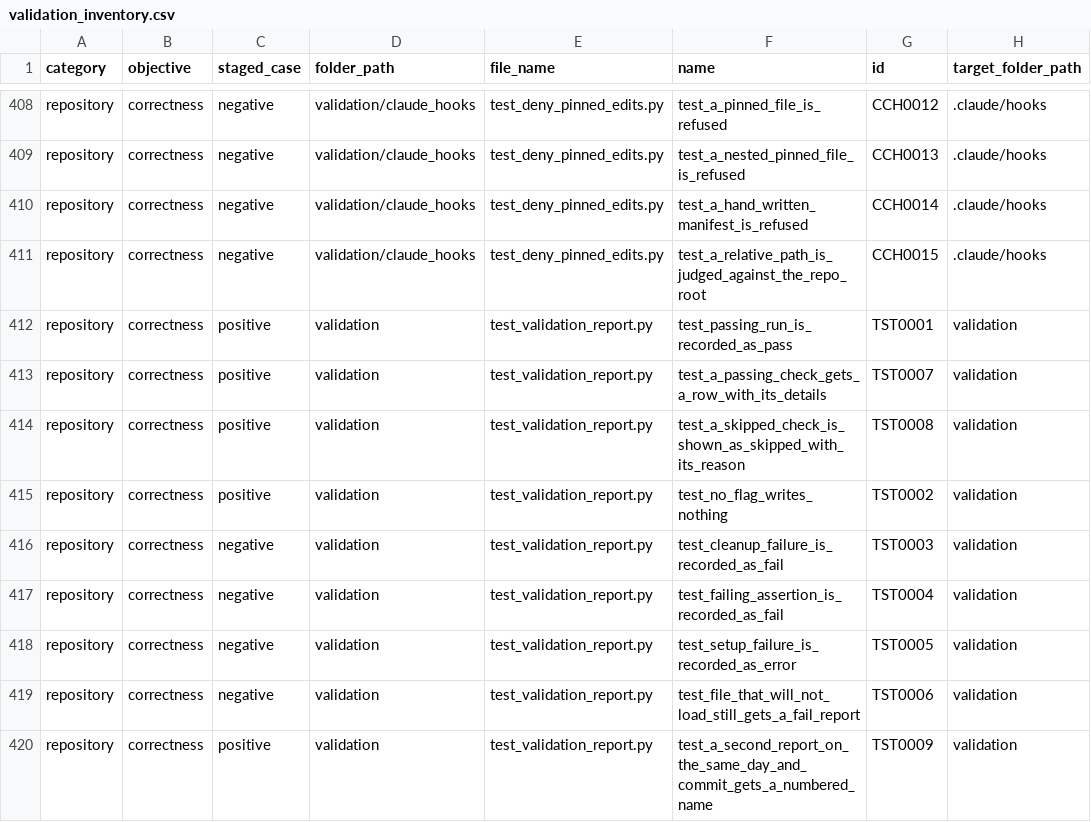
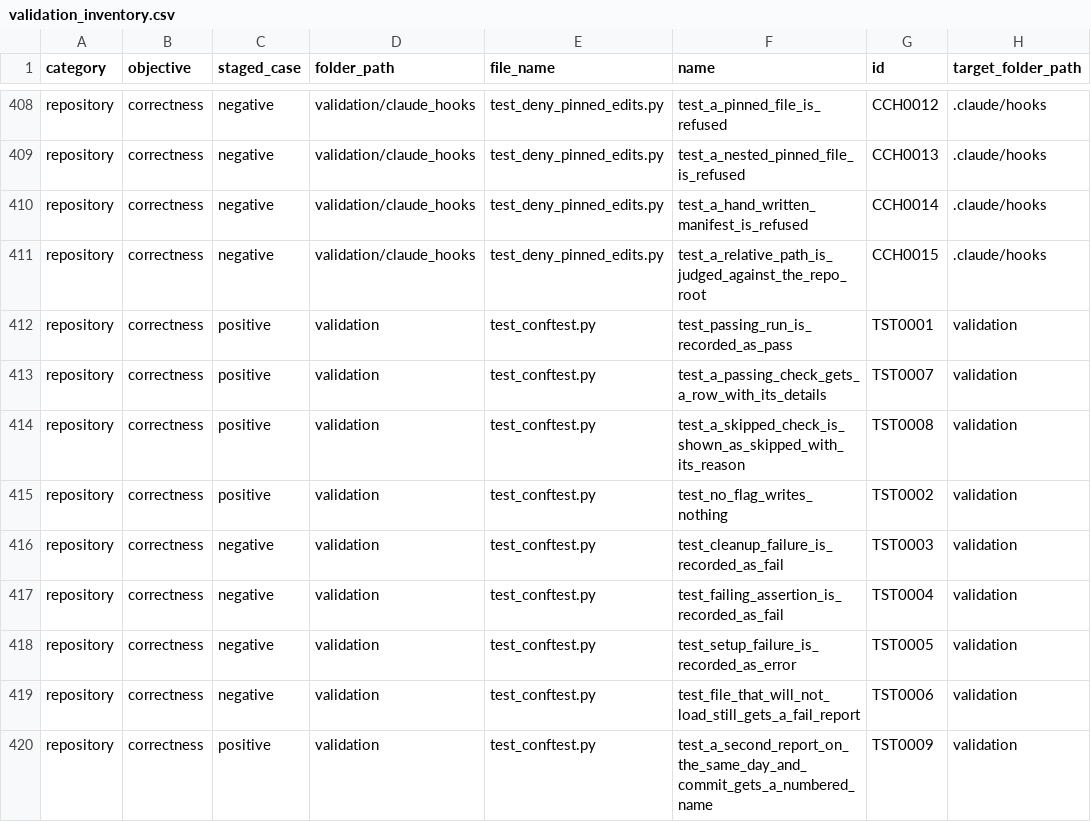
Before and after one commit to delos001/study-definition-graph, a CSV file: validation/validation_inventory.csv, drawn as a sheet; only a part is shown, gaps mark what is left out; the diff covers the shown part only; the diff names each change by its address in the sheet, - before the commit and + after, or states it on an @@ line.

Commit message:
Validation documents: two dictionaries, a shorter README, and the catalog retired
validation/README.md keeps the folder layout and how to run validation. Every definition it carried moved into a dictionary. validation_inventory_dictionary.md defines each column of the inventory, whether the generator reads it or a person types it, and every value a coded column may hold. validation_report_dictionary.md is new and does the same for a validation report. The report column check_outcome becomes outcome, matching the inventory's bare names; outcome_reason keeps its qualifier like status_reason.

validation_file_catalog.md is deleted. What a file does is in its header, what covers it is in the inventory, and which files import it is measurable from the code, so #40 asks for a generated dependency map instead. The three facts only the catalog held, the conftest.py markers and skip, the fixture file, moved into the README.

test_validation_report.py is renamed test_conftest.py, so the one exception to the mirror rule is an exception in location only. The generator's exception, the README and the checks follow.

.claude/rules/writing_python_files.md states the category-and-objective rule, the @category marker, the case rule for correctness checks, and points at the dictionary.

```diff
--- a/validation/validation_inventory.csv
+++ b/validation/validation_inventory.csv
-E412:E420 (file_name): test_validation_report.py
+E412:E420 (file_name): test_conftest.py
```
Also changed, not shown: 10 edited cells elsewhere in this file, 9 other files.
